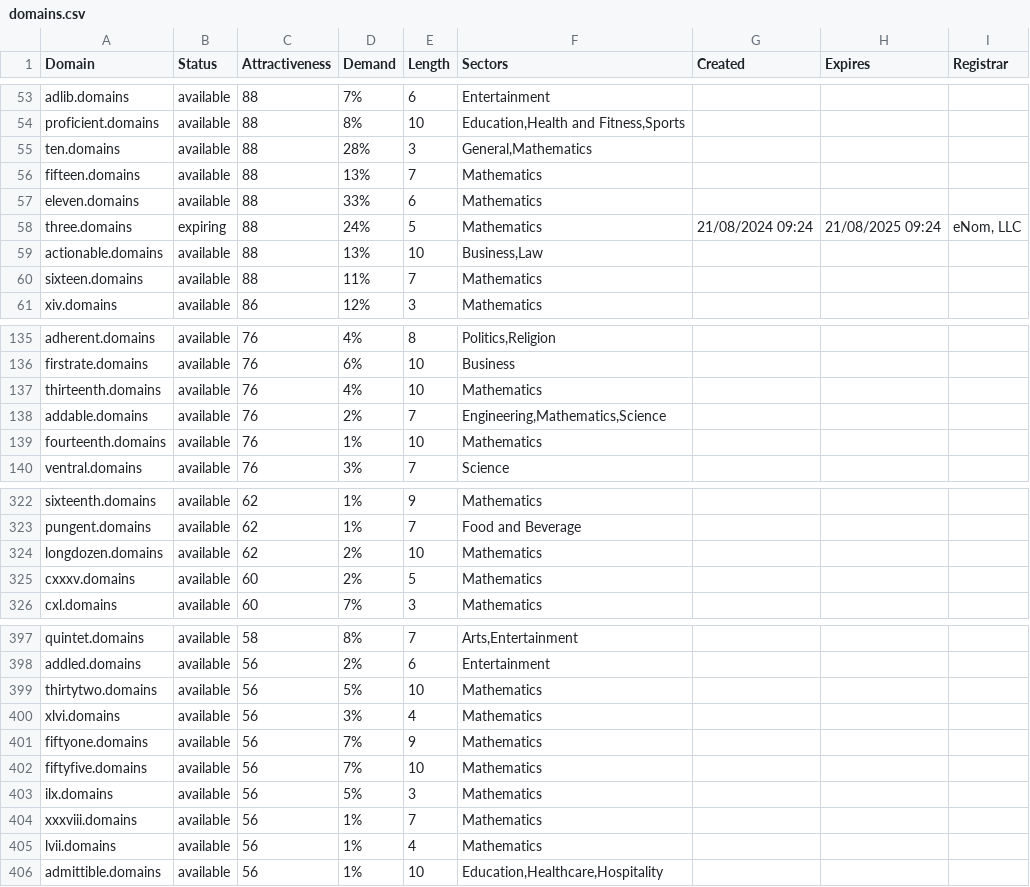
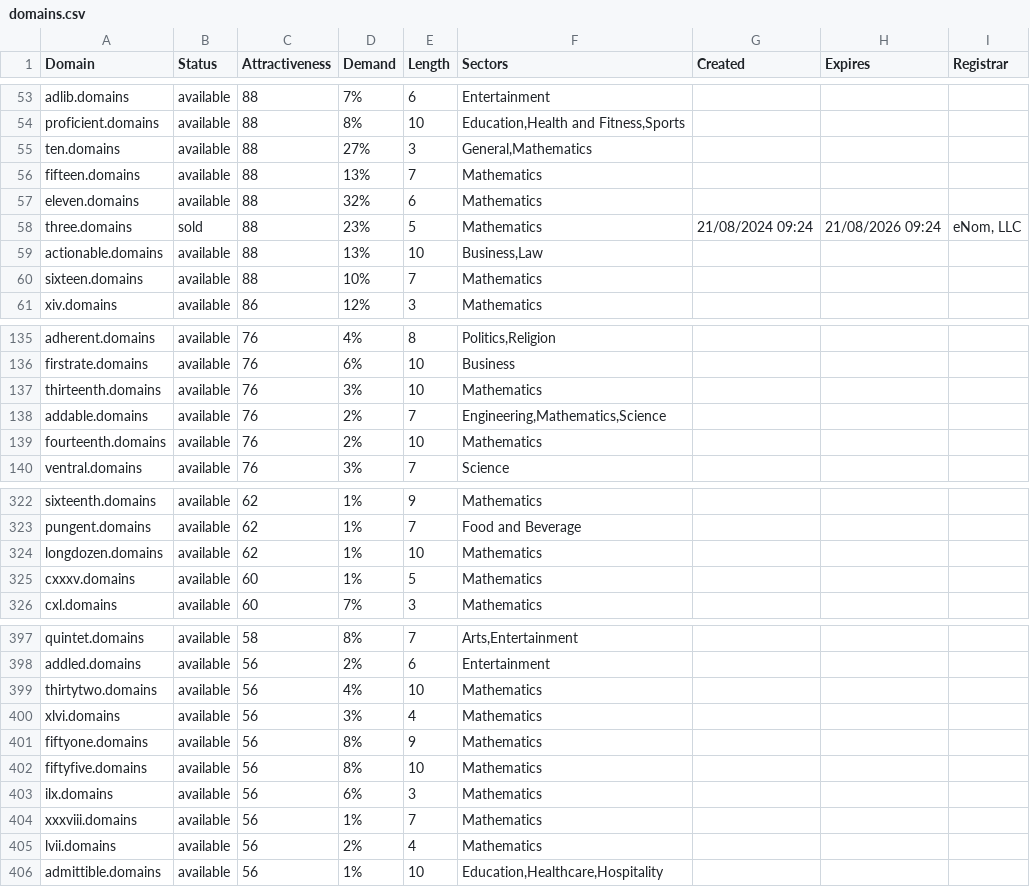
Before and after one commit to UniqueDomains/domains-oneword-domains, a CSV file: domains.csv, drawn as a sheet; only a part is shown, gaps mark what is left out; the diff covers the shown part only.

```diff
--- a/domains.csv
+++ b/domains.csv
@@ -54,8 +54,8 @@ adlib.domains,available,88,7%,6,Entertainment,,,
 proficient.domains,available,88,8%,10,"Education,Health and Fitness,Sports",,,
-ten.domains,available,88,28%,3,"General,Mathematics",,,
+ten.domains,available,88,27%,3,"General,Mathematics",,,
 fifteen.domains,available,88,13%,7,Mathematics,,,
-eleven.domains,available,88,33%,6,Mathematics,,,
-three.domains,expiring,88,24%,5,Mathematics,21/08/2024 09:24,21/08/2025 09:24,"eNom, LLC"
+eleven.domains,available,88,32%,6,Mathematics,,,
+three.domains,sold,88,23%,5,Mathematics,21/08/2024 09:24,21/08/2026 09:24,"eNom, LLC"
 actionable.domains,available,88,13%,10,"Business,Law",,,
-sixteen.domains,available,88,11%,7,Mathematics,,,
+sixteen.domains,available,88,10%,7,Mathematics,,,
 xiv.domains,available,86,12%,3,Mathematics,,,
@@ -136,5 +136,5 @@ adherent.domains,available,76,4%,8,"Politics,Religion",,,
 firstrate.domains,available,76,6%,10,Business,,,
-thirteenth.domains,available,76,4%,10,Mathematics,,,
+thirteenth.domains,available,76,3%,10,Mathematics,,,
 addable.domains,available,76,2%,7,"Engineering,Mathematics,Science",,,
-fourteenth.domains,available,76,1%,10,Mathematics,,,
+fourteenth.domains,available,76,2%,10,Mathematics,,,
 ventral.domains,available,76,3%,7,Science,,,
@@ -323,4 +323,4 @@ sixteenth.domains,available,62,1%,9,Mathematics,,,
 pungent.domains,available,62,1%,7,Food and Beverage,,,
-longdozen.domains,available,62,2%,10,Mathematics,,,
-cxxxv.domains,available,60,2%,5,Mathematics,,,
+longdozen.domains,available,62,1%,10,Mathematics,,,
+cxxxv.domains,available,60,1%,5,Mathematics,,,
 cxl.domains,available,60,7%,3,Mathematics,,,
@@ -398,9 +398,9 @@ quintet.domains,available,58,8%,7,"Arts,Entertainment",,,
 addled.domains,available,56,2%,6,Entertainment,,,
-thirtytwo.domains,available,56,5%,10,Mathematics,,,
+thirtytwo.domains,available,56,4%,10,Mathematics,,,
 xlvi.domains,available,56,3%,4,Mathematics,,,
-fiftyone.domains,available,56,7%,9,Mathematics,,,
-fiftyfive.domains,available,56,7%,10,Mathematics,,,
-ilx.domains,available,56,5%,3,Mathematics,,,
+fiftyone.domains,available,56,8%,9,Mathematics,,,
+fiftyfive.domains,available,56,8%,10,Mathematics,,,
+ilx.domains,available,56,6%,3,Mathematics,,,
 xxxviii.domains,available,56,1%,7,Mathematics,,,
-lvii.domains,available,56,1%,4,Mathematics,,,
+lvii.domains,available,56,2%,4,Mathematics,,,
 admittible.domains,available,56,1%,10,"Education,Healthcare,Hospitality",,,
```
Also changed, not shown: 44 edited cells elsewhere in this file, 2 other files.
